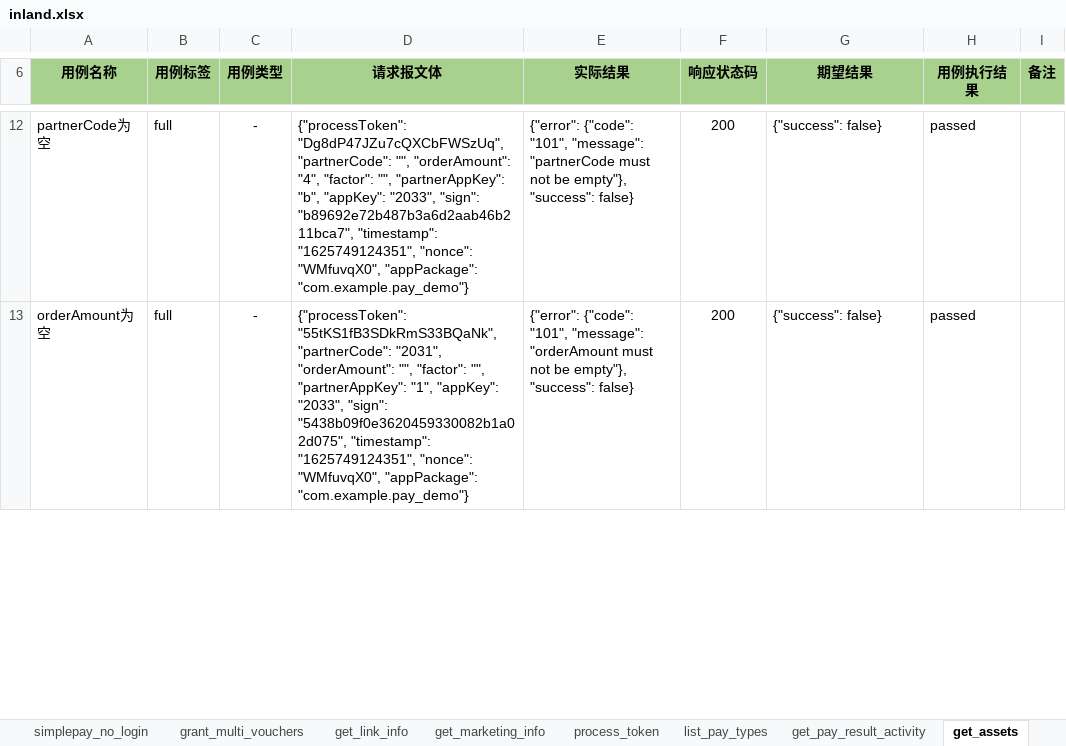
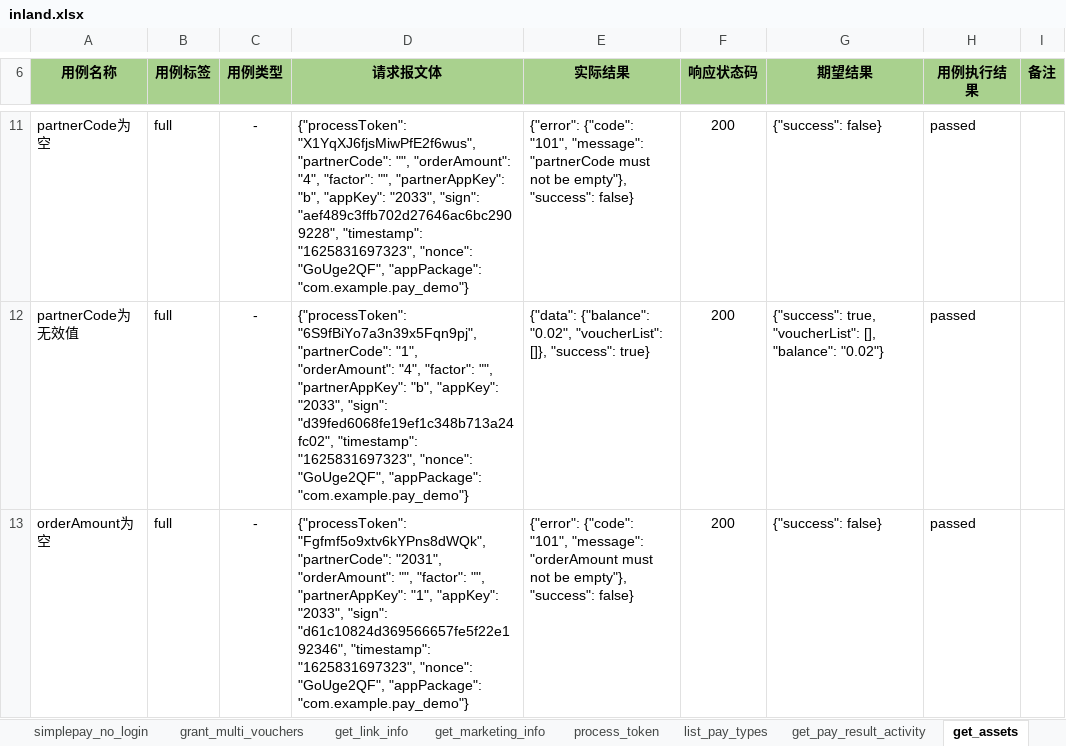
Before and after one commit to flysun28/MyAutomationArchitecture, an Excel workbook: case/src/http/inland.xlsx, sheet get_assets, drawn as a sheet; only a part is shown, gaps mark what is left out; values as stored, in another font and other column widths than the file's, no borders; addresses are those after the commit; the diff covers the shown part only; the diff names each change by its address in the sheet, - before the commit and + after, or states it on an @@ line.

Commit message:
fix refactor testcase test_get_assets.py

```diff
--- a/case/src/http/inland.xlsx (sheet get_assets)
+++ b/case/src/http/inland.xlsx (sheet get_assets)
-D11 (请求报文体): {"processToken": "Dg8dP47JZu7cQXCbFWSzUq", "partnerCode": "", "orderAmount": "4", "factor": "", "partnerAppKey": "b", "appKey": "2033", "sign": "b89692e72b487b3a6d2aab46b211bca7", "timestamp": "1625749124351", "nonce": "WMfuvqX0", "appPackage": "com.example.pay_demo"}
+D11 (请求报文体): {"processToken": "X1YqXJ6fjsMiwPfE2f6wus", "partnerCode": "", "orderAmount": "4", "factor": "", "partnerAppKey": "b", "appKey": "2033", "sign": "aef489c3ffb702d27646ac6bc2909228", "timestamp": "1625831697323", "nonce": "GoUge2QF", "appPackage": "com.example.pay_demo"}
+row 12: partnerCode为无效值 | full | - | {"processToken": "6S9fBiYo7a3n39x5Fqn9pj", "partnerCode": "1", "orderAmount": "4", "factor": "", "partnerAppKey": "b", "appKey": "2033", "sign": "d39fed6068fe19ef1c348b713a24fc02", "timestamp": "1625831697323", "nonce": "GoUge2QF", "appPackage": "com.example.pay_demo"} | {"data": {"balance": "0.02", "voucherList": []}, "success": true} | 200 | {"success": true, "voucherList": [], "balance": "0.02"} | passed
-D13 (请求报文体): {"processToken": "55tKS1fB3SDkRmS33BQaNk", "partnerCode": "2031", "orderAmount": "", "factor": "", "partnerAppKey": "1", "appKey": "2033", "sign": "5438b09f0e3620459330082b1a02d075", "timestamp": "1625749124351", "nonce": "WMfuvqX0", "appPackage": "com.example.pay_demo"}
+D13 (请求报文体): {"processToken": "Fgfmf5o9xtv6kYPns8dWQk", "partnerCode": "2031", "orderAmount": "", "factor": "", "partnerAppKey": "1", "appKey": "2033", "sign": "d61c10824d369566657fe5f22e192346", "timestamp": "1625831697323", "nonce": "GoUge2QF", "appPackage": "com.example.pay_demo"}
```
Also changed, not shown: 1 added row, 1 removed row and 18 edited cells elsewhere in this sheet, sheet list_pay_types, sheet grant_multi_vouchers, 4 other files.
